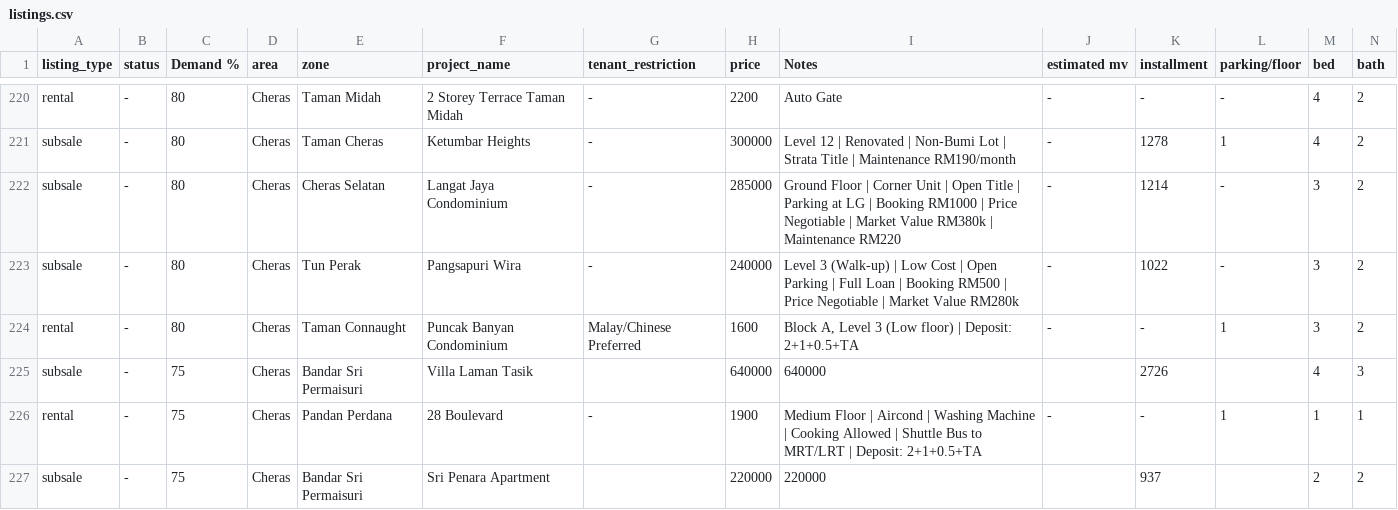
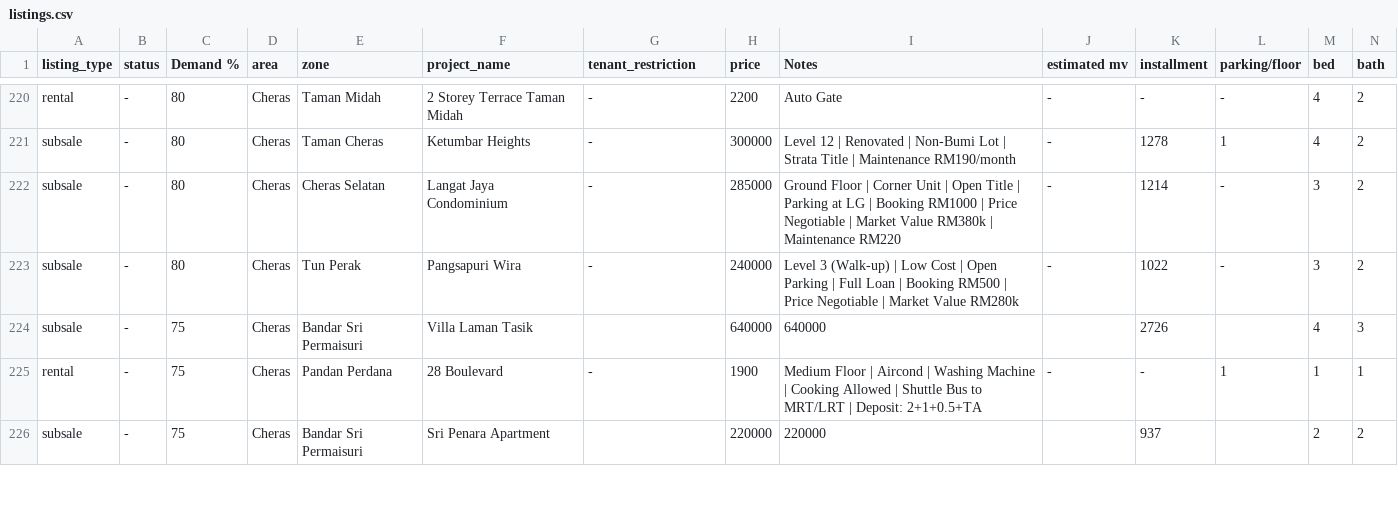
Before and after one commit to mahandanz/haniproperties, a CSV file: listings.csv, drawn as a sheet; only a part is shown, gaps mark what is left out; rows hold the shown columns only; the diff names each change by its address in the sheet, - before the commit and + after, or states it on an @@ line.

```diff
--- a/listings.csv
+++ b/listings.csv
-row 224: rental | - | 80 | Cheras | Taman Connaught | Puncak Banyan Condominium | Malay/Chinese Preferred | 1600 | Block A, Level 3 (Low floor) | Deposit: 2+1+0.5+TA | - | - | 1 | 3 | 2
```
Also changed, not shown: 3 other files.
